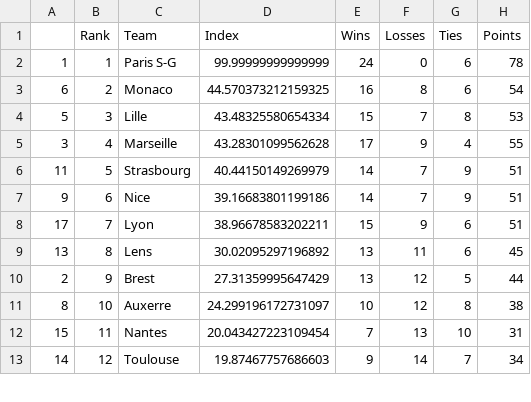
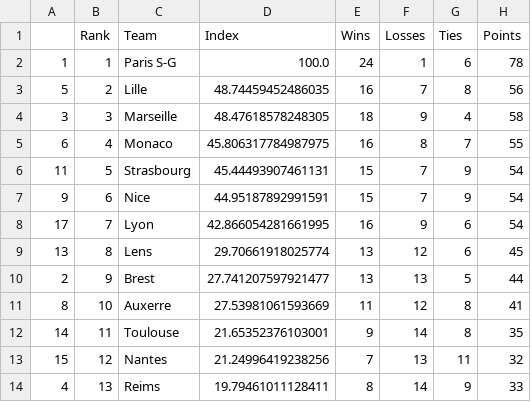
Before and after one commit to jmn5/powerRankCSVFiles, a CSV file: league_1_power_rankings.csv, drawn as a sheet; only a part is shown; the diff covers the shown part only.

```diff
--- a/league_1_power_rankings.csv
+++ b/league_1_power_rankings.csv
@@ -1,13 +1,14 @@
 ,Rank,Team,Index,Wins,Losses,Ties,Points
-1,1,Paris S-G,99.99999999999999,24,0,6,78
-6,2,Monaco,44.570373212159325,16,8,6,54
-5,3,Lille,43.48325580654334,15,7,8,53
-3,4,Marseille,43.28301099562628,17,9,4,55
-11,5,Strasbourg,40.44150149269979,14,7,9,51
-9,6,Nice,39.16683801199186,14,7,9,51
-17,7,Lyon,38.96678583202211,15,9,6,51
-13,8,Lens,30.02095297196892,13,11,6,45
-2,9,Brest,27.31359995647429,13,12,5,44
-8,10,Auxerre,24.299196172731097,10,12,8,38
-15,11,Nantes,20.043427223109454,7,13,10,31
-14,12,Toulouse,19.87467757686603,9,14,7,34
+1,1,Paris S-G,100.0,24,1,6,78
+5,2,Lille,48.74459452486035,16,7,8,56
+3,3,Marseille,48.47618578248305,18,9,4,58
+6,4,Monaco,45.806317784987975,16,8,7,55
+11,5,Strasbourg,45.44493907461131,15,7,9,54
+9,6,Nice,44.95187892991591,15,7,9,54
+17,7,Lyon,42.866054281661995,16,9,6,54
+13,8,Lens,29.70661918025774,13,12,6,45
+2,9,Brest,27.741207597921477,13,13,5,44
+8,10,Auxerre,27.53981061593669,11,12,8,41
+14,11,Toulouse,21.65352376103001,9,14,8,35
+15,12,Nantes,21.24996419238256,7,13,11,32
+4,13,Reims,19.79461011128411,8,14,9,33
```
Also changed, not shown: 1 removed row and 13 edited cells elsewhere in this file, NHL_power_rankings.csv, bundesliga_power_rankings.csv, 10 other files.
